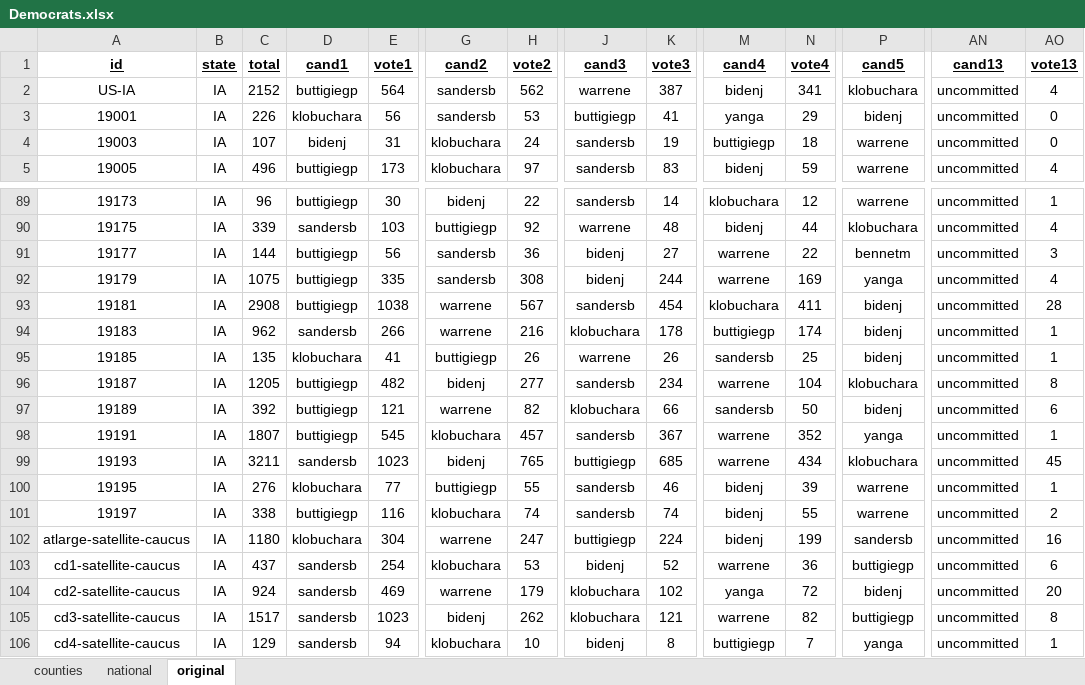
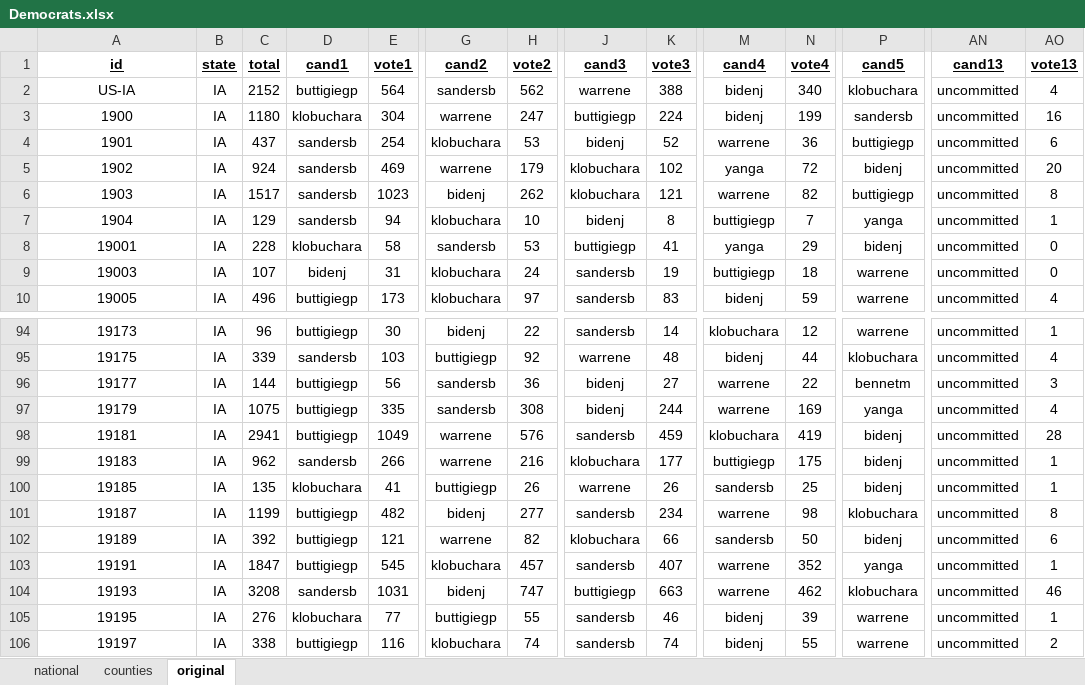
Before and after one commit to Nir-0z/USA, an Excel workbook: Results/2020/Primaries/Democrats.xlsx, sheet original, drawn as a sheet; only a part is shown, gaps mark what is left out; values as stored, in another font and other column widths than the file's, no borders; removed rows and columns are numbered as before the commit, all else as after; rows hold the shown columns only; the diff covers the shown part only; the diff names each change by its address in the sheet, - before the commit and + after, or states it on an @@ line.

```diff
--- a/Results/2020/Primaries/Democrats.xlsx (sheet original)
+++ b/Results/2020/Primaries/Democrats.xlsx (sheet original)
@@ sheet tab order changed: national | counties | original @@
-K2 (vote3): 387
+K2 (vote3): 388
-N2 (vote4): 341
+N2 (vote4): 340
+row 3: 1900 | IA | 1180 | klobuchara | 304 | warrene | 247 | buttigiegp | 224 | bidenj | 199 | sandersb | uncommitted | 16
+row 4: 1901 | IA | 437 | sandersb | 254 | klobuchara | 53 | bidenj | 52 | warrene | 36 | buttigiegp | uncommitted | 6
+row 5: 1902 | IA | 924 | sandersb | 469 | warrene | 179 | klobuchara | 102 | yanga | 72 | bidenj | uncommitted | 20
+row 6: 1903 | IA | 1517 | sandersb | 1023 | bidenj | 262 | klobuchara | 121 | warrene | 82 | buttigiegp | uncommitted | 8
+row 7: 1904 | IA | 129 | sandersb | 94 | klobuchara | 10 | bidenj | 8 | buttigiegp | 7 | yanga | uncommitted | 1
-C8 (total): 226
+C8 (total): 228
-E8 (vote1): 56
+E8 (vote1): 58
-C98 (total): 2908
+C98 (total): 2941
-E98 (vote1): 1038
+E98 (vote1): 1049
-H98 (vote2): 567
+H98 (vote2): 576
-K98 (vote3): 454
+K98 (vote3): 459
-N98 (vote4): 411
+N98 (vote4): 419
-K99 (vote3): 178
+K99 (vote3): 177
-N99 (vote4): 174
+N99 (vote4): 175
-C101 (total): 1205
+C101 (total): 1199
-N101 (vote4): 104
+N101 (vote4): 98
-C103 (total): 1807
+C103 (total): 1847
-K103 (vote3): 367
+K103 (vote3): 407
-C104 (total): 3211
+C104 (total): 3208
-E104 (vote1): 1023
+E104 (vote1): 1031
-H104 (vote2): 765
+H104 (vote2): 747
-K104 (vote3): 685
+K104 (vote3): 663
-N104 (vote4): 434
+N104 (vote4): 462
-AO104 (vote13): 45
+AO104 (vote13): 46
-row 102: atlarge-satellite-caucus | IA | 1180 | klobuchara | 304 | warrene | 247 | buttigiegp | 224 | bidenj | 199 | sandersb | uncommitted | 16
-row 103: cd1-satellite-caucus | IA | 437 | sandersb | 254 | klobuchara | 53 | bidenj | 52 | warrene | 36 | buttigiegp | uncommitted | 6
-row 104: cd2-satellite-caucus | IA | 924 | sandersb | 469 | warrene | 179 | klobuchara | 102 | yanga | 72 | bidenj | uncommitted | 20
-row 105: cd3-satellite-caucus | IA | 1517 | sandersb | 1023 | bidenj | 262 | klobuchara | 121 | warrene | 82 | buttigiegp | uncommitted | 8
-row 106: cd4-satellite-caucus | IA | 129 | sandersb | 94 | klobuchara | 10 | bidenj | 8 | buttigiegp | 7 | yanga | uncommitted | 1
```
Also changed, not shown: 71 edited cells elsewhere in this sheet, sheet counties, sheet national, formulas that keep their value, Results/2020/Primaries/Republicans.xlsx, 4 other files.
